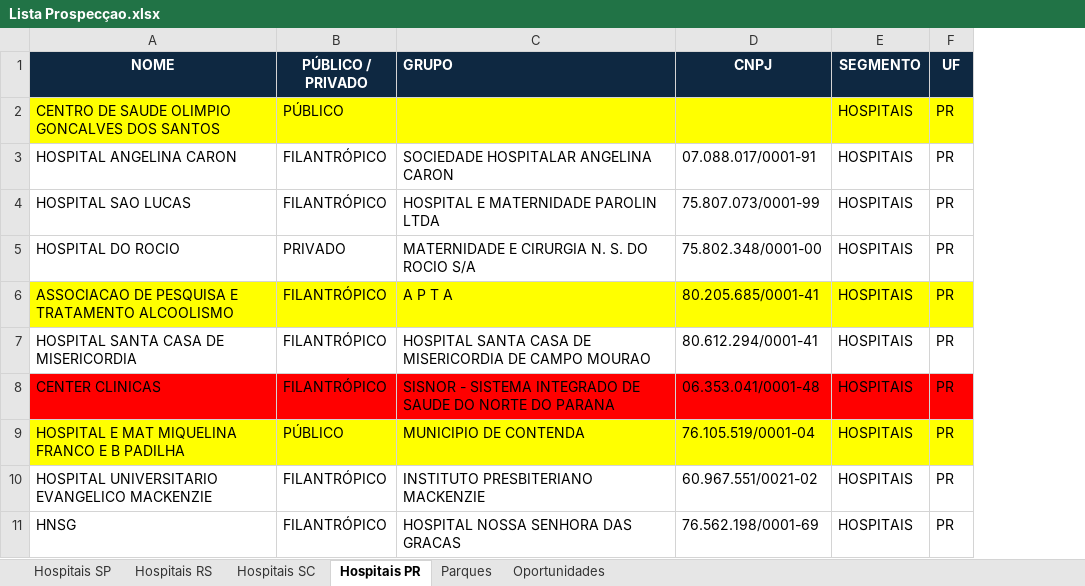
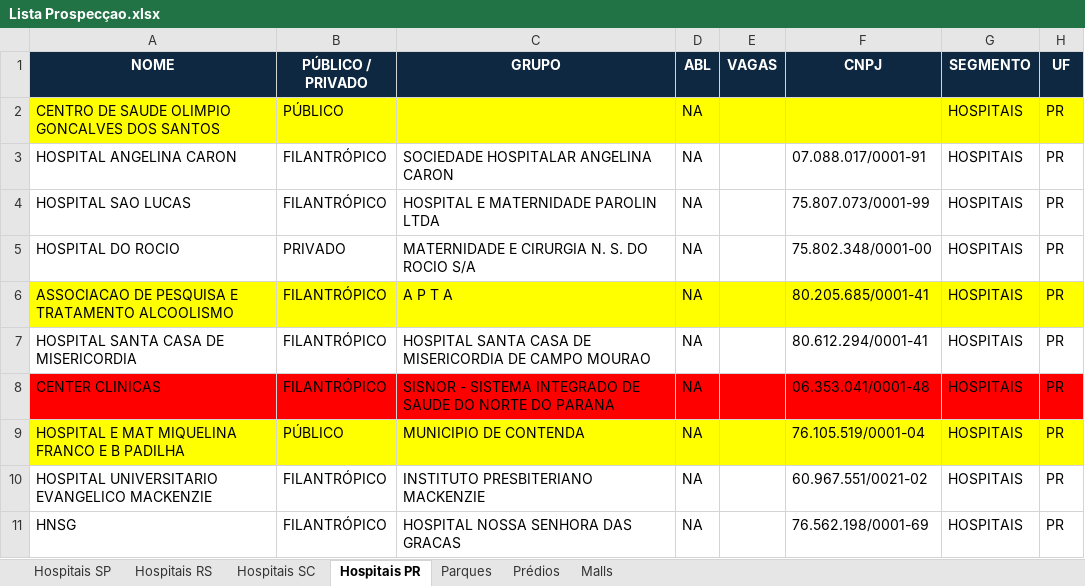
Before and after one commit to Dornelles81/Comercial, an Excel workbook: Lista Prospecçao.xlsx, sheet Hospitais PR, drawn as a sheet; only a part is shown; values as stored, in another font and other column widths than the file's, no borders; the diff names each change by its address in the sheet, - before the commit and + after, or states it on an @@ line.

```diff
--- a/Lista Prospecçao.xlsx (sheet Hospitais PR)
+++ b/Lista Prospecçao.xlsx (sheet Hospitais PR)
-sheet tab: Oportunidades
+sheet tab: Prédios
+sheet tab: Malls
+column D (ABL), rows 2-11: all NA
+column E (VAGAS), empty
-C1 alignment: left
+C1 alignment: center
```
Also changed, not shown: sheet Hospitais RS, sheet Hospitais SP, sheet Hospitais SC, sheet Parques, hidden cells, 3 other files.
